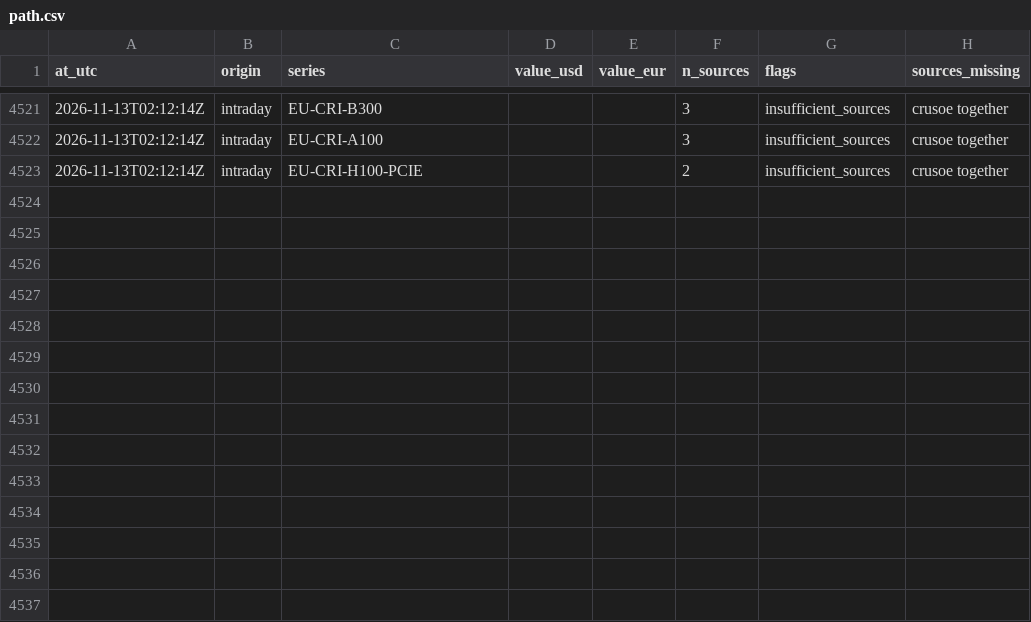
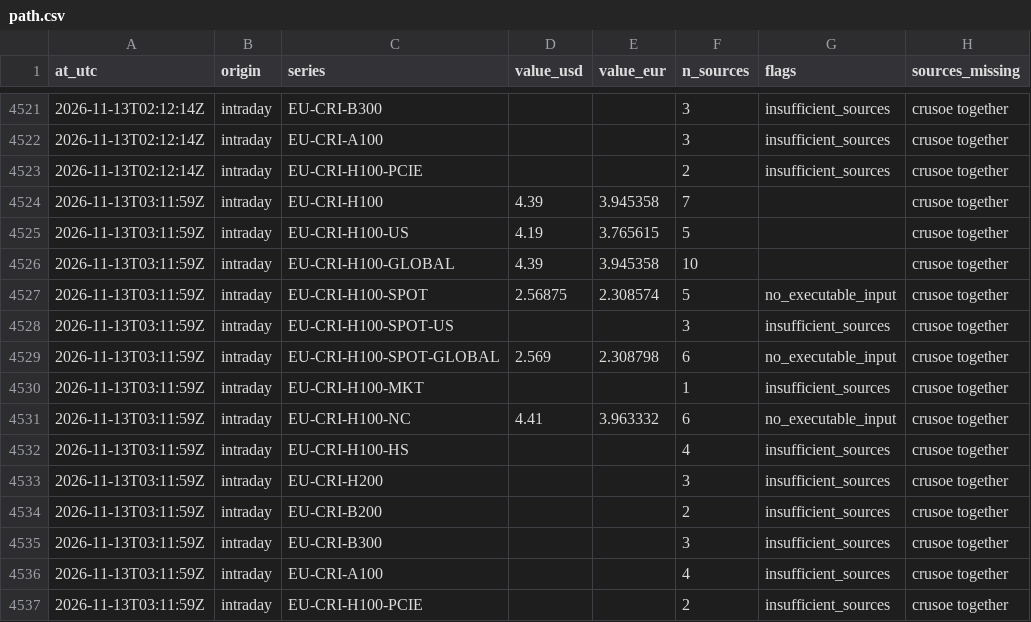
Before and after one commit to markrusch/Compute-Indices, a CSV file: site/data/intraday/path.csv, drawn as a sheet; only a part is shown, gaps mark what is left out; the diff names each change by its address in the sheet, - before the commit and + after, or states it on an @@ line.

```diff
--- a/site/data/intraday/path.csv
+++ b/site/data/intraday/path.csv
+row 4524: 2026-11-13T03:11:59Z | intraday | EU-CRI-H100 | 4.39 | 3.945358 | 7 |  | crusoe together
+row 4525: 2026-11-13T03:11:59Z | intraday | EU-CRI-H100-US | 4.19 | 3.765615 | 5 |  | crusoe together
+row 4526: 2026-11-13T03:11:59Z | intraday | EU-CRI-H100-GLOBAL | 4.39 | 3.945358 | 10 |  | crusoe together
+row 4527: 2026-11-13T03:11:59Z | intraday | EU-CRI-H100-SPOT | 2.56875 | 2.308574 | 5 | no_executable_input | crusoe together
+row 4528: 2026-11-13T03:11:59Z | intraday | EU-CRI-H100-SPOT-US |  |  | 3 | insufficient_sources | crusoe together
+row 4529: 2026-11-13T03:11:59Z | intraday | EU-CRI-H100-SPOT-GLOBAL | 2.569 | 2.308798 | 6 | no_executable_input | crusoe together
+row 4530: 2026-11-13T03:11:59Z | intraday | EU-CRI-H100-MKT |  |  | 1 | insufficient_sources | crusoe together
+row 4531: 2026-11-13T03:11:59Z | intraday | EU-CRI-H100-NC | 4.41 | 3.963332 | 6 | no_executable_input | crusoe together
+row 4532: 2026-11-13T03:11:59Z | intraday | EU-CRI-H100-HS |  |  | 4 | insufficient_sources | crusoe together
+row 4533: 2026-11-13T03:11:59Z | intraday | EU-CRI-H200 |  |  | 3 | insufficient_sources | crusoe together
+row 4534: 2026-11-13T03:11:59Z | intraday | EU-CRI-B200 |  |  | 2 | insufficient_sources | crusoe together
+row 4535: 2026-11-13T03:11:59Z | intraday | EU-CRI-B300 |  |  | 3 | insufficient_sources | crusoe together
+row 4536: 2026-11-13T03:11:59Z | intraday | EU-CRI-A100 |  |  | 4 | insufficient_sources | crusoe together
+row 4537: 2026-11-13T03:11:59Z | intraday | EU-CRI-H100-PCIE |  |  | 2 | insufficient_sources | crusoe together
```
Also changed, not shown: site/data/intraday/constituents.csv, 5 other files.
